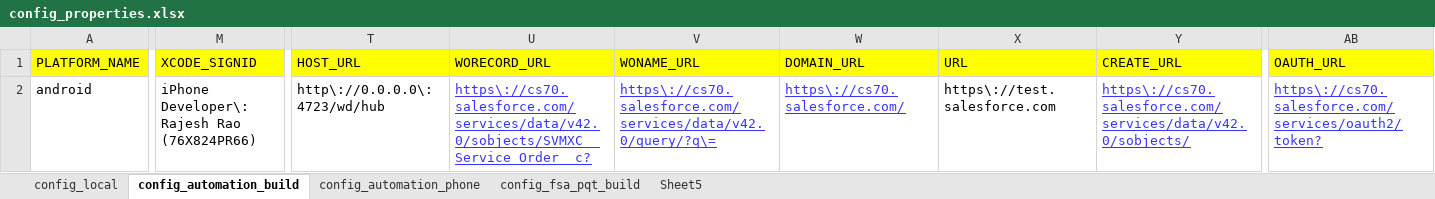
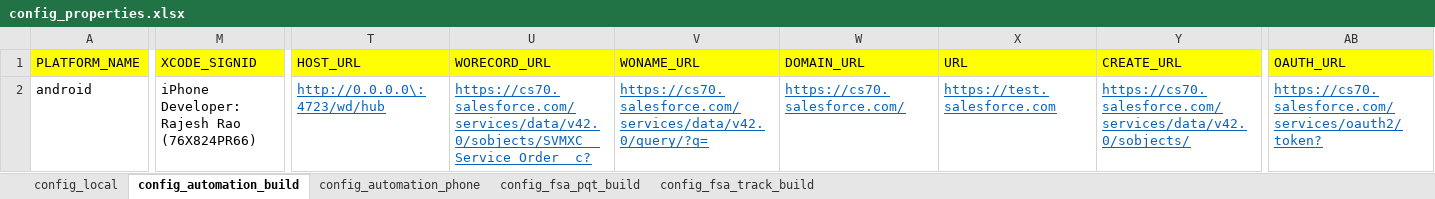
Before and after one commit to svmx-amresh-kumar/SVMX_Catalyst, an Excel workbook: fsaautomation/resources/config_properties.xlsx, sheet config_automation_build, drawn as a sheet; only a part is shown, gaps mark what is left out; values as stored, in another font and other column widths than the file's, no borders; the diff names each change by its address in the sheet, - before the commit and + after, or states it on an @@ line.

Commit message:
Update config_properties.xlsx

```diff
--- a/fsaautomation/resources/config_properties.xlsx (sheet config_automation_build)
+++ b/fsaautomation/resources/config_properties.xlsx (sheet config_automation_build)
-sheet tab: Sheet5
+sheet tab: config_fsa_track_build
-M2 (XCODE_SIGNID): iPhone Developer\: Rajesh Rao (76X824PR66)
+M2 (XCODE_SIGNID): iPhone Developer: Rajesh Rao (76X824PR66)
-T2 (HOST_URL): http\://0.0.0.0\:4723/wd/hub
+T2 (HOST_URL): http://0.0.0.0\:4723/wd/hub
@@ T2 underline: off → on, text colour: black → #0563C1 @@
-U2 (WORECORD_URL): https\://cs70.salesforce.com/services/data/v42.0/sobjects/SVMXC__Service_Order__c?
+U2 (WORECORD_URL): https://cs70.salesforce.com/services/data/v42.0/sobjects/SVMXC__Service_Order__c?
-U2:W2 text colour: #3933FF
+U2:W2 text colour: #0563C1
-V2 (WONAME_URL): https\://cs70.salesforce.com/services/data/v42.0/query/?q\=
+V2 (WONAME_URL): https://cs70.salesforce.com/services/data/v42.0/query/?q=
-W2 (DOMAIN_URL): https\://cs70.salesforce.com/
+W2 (DOMAIN_URL): https://cs70.salesforce.com/
-X2 (URL): https\://test.salesforce.com
+X2 (URL): https://test.salesforce.com
@@ X2 underline: off → on, text colour: black → #0563C1 @@
-Y2 (CREATE_URL): https\://cs70.salesforce.com/services/data/v42.0/sobjects/
+Y2 (CREATE_URL): https://cs70.salesforce.com/services/data/v42.0/sobjects/
-Y2 text colour: #3933FF
+Y2 text colour: #0563C1
-AB2 (OAUTH_URL): https\://cs70.salesforce.com/services/oauth2/token?
+AB2 (OAUTH_URL): https://cs70.salesforce.com/services/oauth2/token?
-AB2 text colour: #3933FF
+AB2 text colour: #0563C1
```
Also changed, not shown: sheet config_local, sheet config_automation_phone, sheet config_fsa_track_build, sheet config_fsa_pqt_build.
